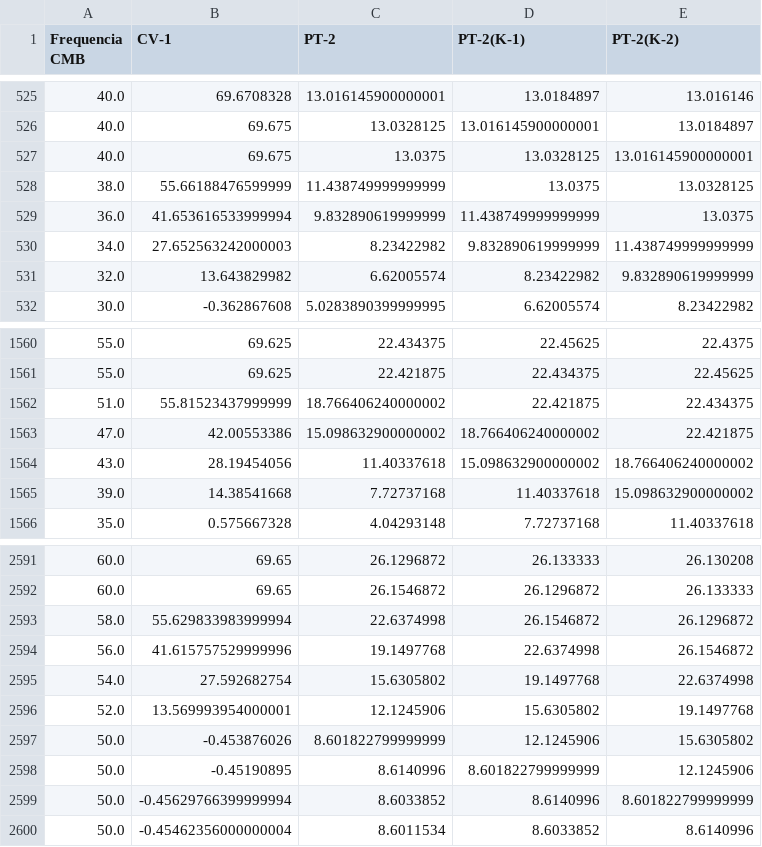
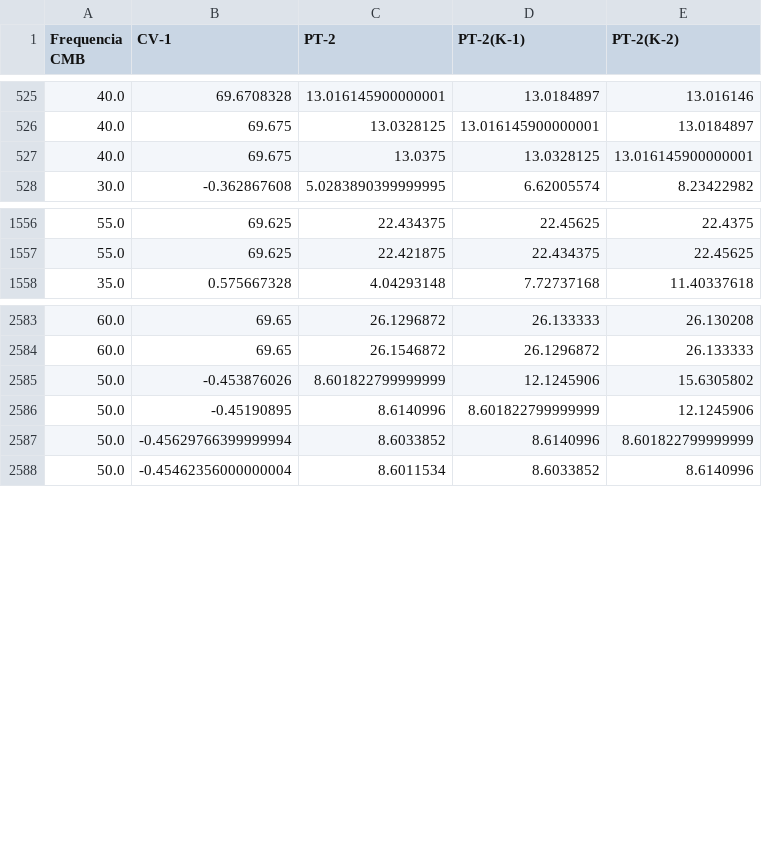
Before and after one commit to Miguel-mmf/smart-automation, a CSV file: ava02/pt2/data/1s/train_data.csv, drawn as a sheet; only a part is shown, gaps mark what is left out.

Commit message:
fix train and test files

```diff
--- a/ava02/pt2/data/1s/train_data.csv
+++ b/ava02/pt2/data/1s/train_data.csv
@@ -527,6 +527,2 @@ Frequencia CMB,CV-1,PT-2,PT-2(K-1),PT-2(K-2)
 40.0,69.675,13.0375,13.0328125,13.016145900000001
-38.0,55.66188476599999,11.438749999999999,13.0375,13.0328125
-36.0,41.653616533999994,9.832890619999999,11.438749999999999,13.0375
-34.0,27.652563242000003,8.23422982,9.832890619999999,11.438749999999999
-32.0,13.643829982,6.62005574,8.23422982,9.832890619999999
 30.0,-0.362867608,5.0283890399999995,6.62005574,8.23422982
@@ -1561,6 +1557,2 @@ Frequencia CMB,CV-1,PT-2,PT-2(K-1),PT-2(K-2)
 55.0,69.625,22.421875,22.434375,22.45625
-51.0,55.81523437999999,18.766406240000002,22.421875,22.434375
-47.0,42.00553386,15.098632900000002,18.766406240000002,22.421875
-43.0,28.19454056,11.40337618,15.098632900000002,18.766406240000002
-39.0,14.38541668,7.72737168,11.40337618,15.098632900000002
 35.0,0.575667328,4.04293148,7.72737168,11.40337618
@@ -2592,6 +2584,2 @@ Frequencia CMB,CV-1,PT-2,PT-2(K-1),PT-2(K-2)
 60.0,69.65,26.1546872,26.1296872,26.133333
-58.0,55.629833983999994,22.6374998,26.1546872,26.1296872
-56.0,41.615757529999996,19.1497768,22.6374998,26.1546872
-54.0,27.592682754,15.6305802,19.1497768,22.6374998
-52.0,13.569993954000001,12.1245906,15.6305802,19.1497768
 50.0,-0.453876026,8.601822799999999,12.1245906,15.6305802
```
Also changed, not shown: ava02/pt2/data/1s/test_data.csv, 3 other files.
